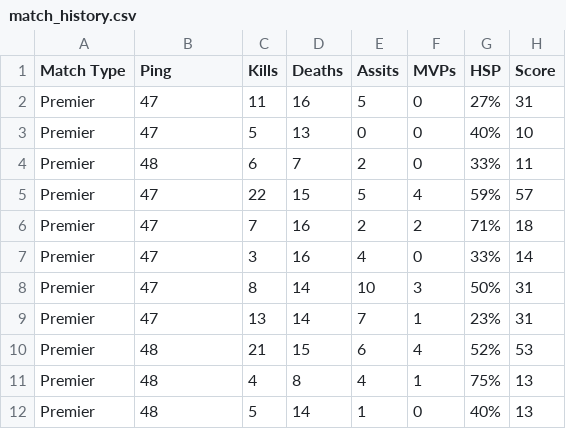
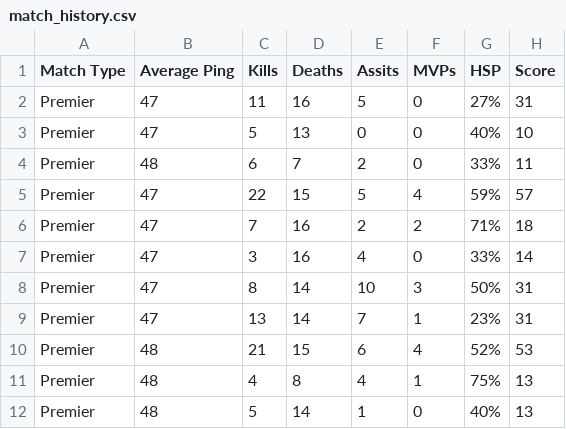
Before and after one commit to themo99/cs2_match_history, a CSV file: match_history.csv, drawn as a sheet; only a part is shown; the diff names each change by its address in the sheet, - before the commit and + after, or states it on an @@ line.

Commit message:
changed ping to average ping, added checks for Y/N and number for inputs, still wip. added another file for eventual analysis

```diff
--- a/match_history.csv
+++ b/match_history.csv
-B1: Ping
+B1: Average Ping
```
Also changed, not shown: 3 other files.
